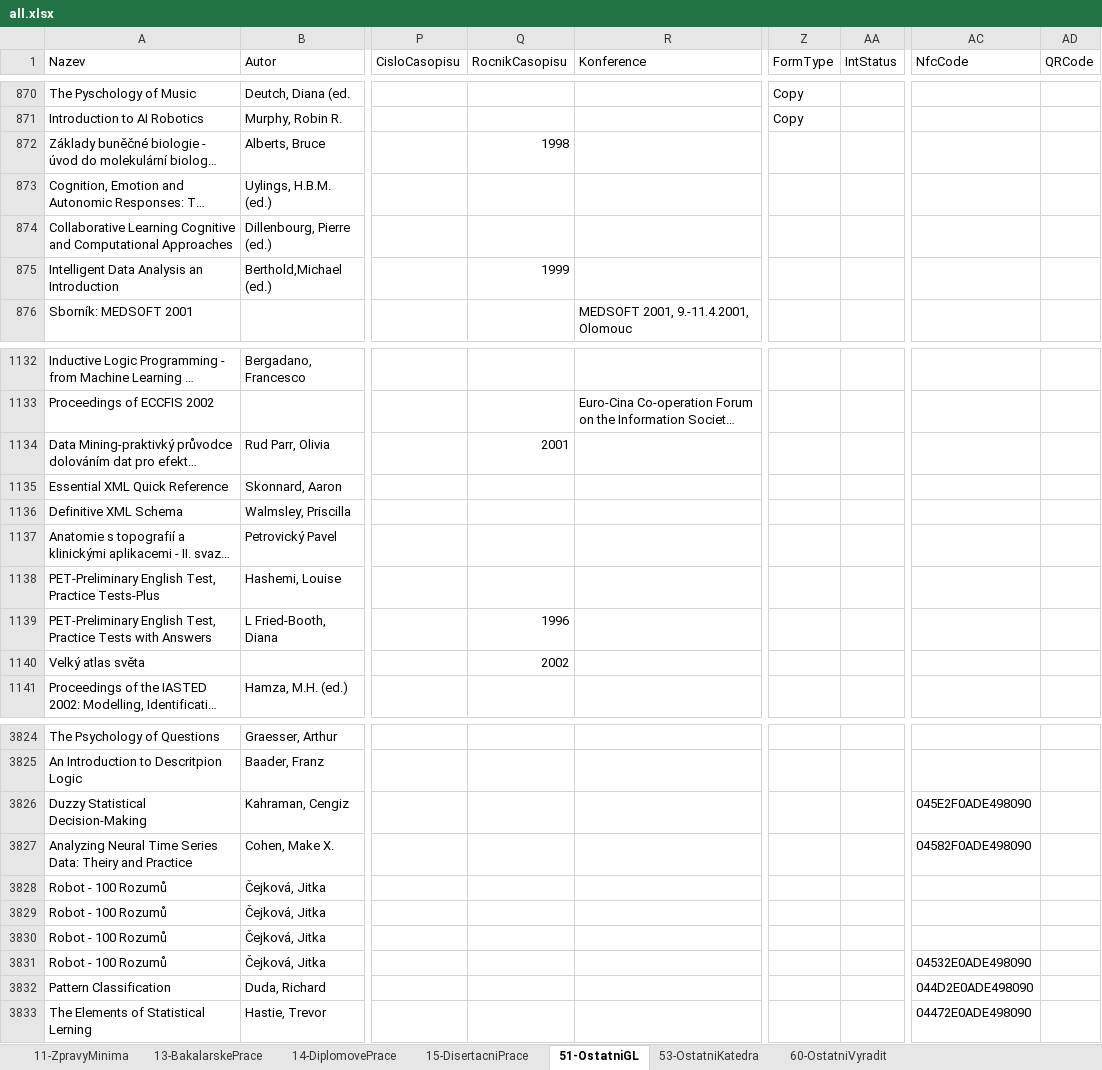
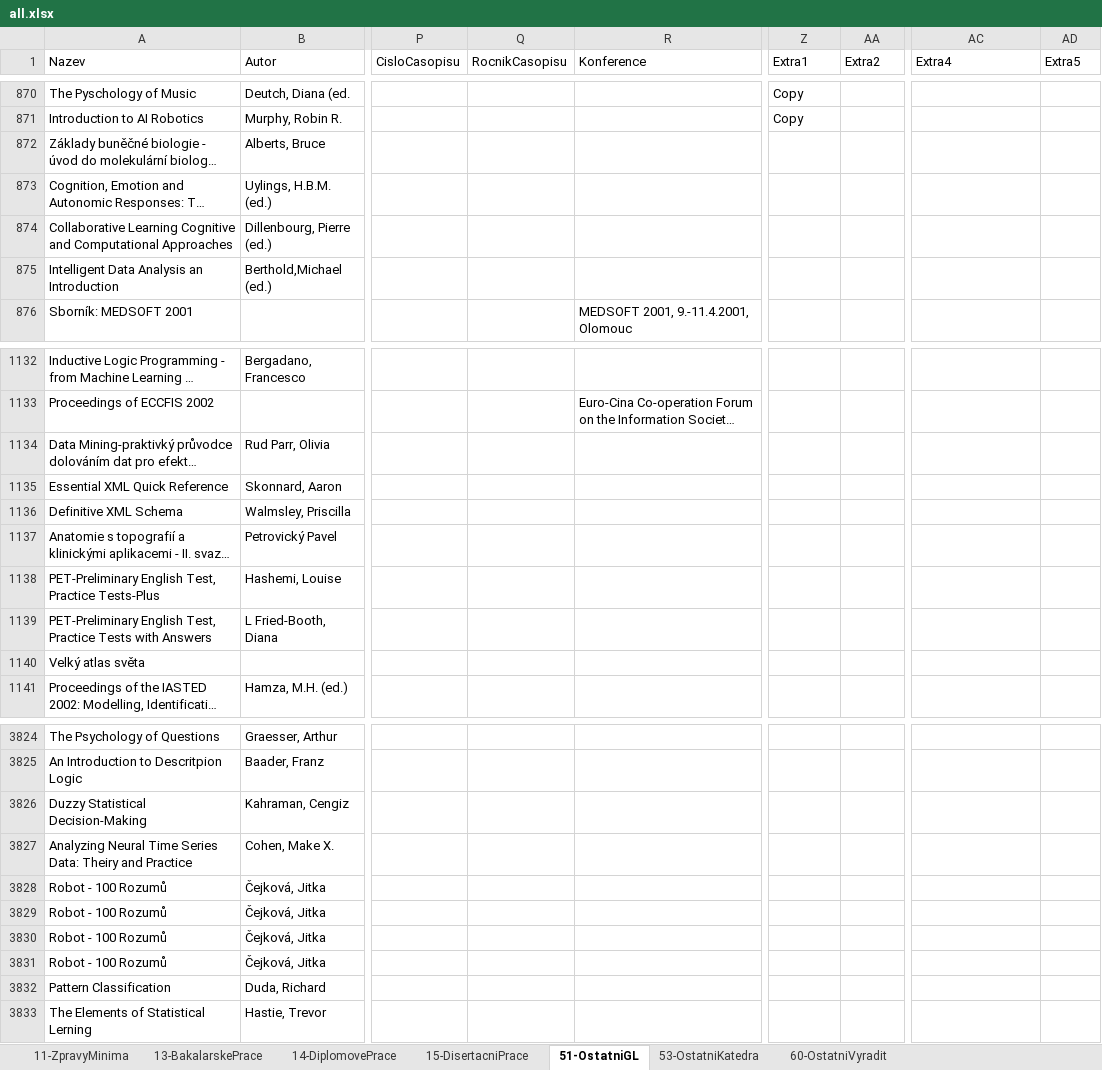
Before and after one commit to skalahonza/selfservicelibrary, an Excel workbook: data/all.xlsx, sheet 51-OstatniGL, drawn as a sheet; only a part is shown, gaps mark what is left out; long unchanged cells end in …; values as stored, in another font and other column widths than the file's, no borders; table styles not drawn; the diff covers the shown part only; the diff names each change by its address in the sheet, - before the commit and + after, or states it on an @@ line.

Commit message:
Update CSV data.

```diff
--- a/data/all.xlsx (sheet 51-OstatniGL)
+++ b/data/all.xlsx (sheet 51-OstatniGL)
-Z1: FormType
+Z1: Extra1
-AA1: IntStatus
+AA1: Extra2
-AC1: NfcCode
+AC1: Extra4
-AD1: QRCode
+AD1: Extra5
-Q872 (RocnikCasopisu): 1998
+Q872 (RocnikCasopisu): (empty)
-Q875 (RocnikCasopisu): 1999
+Q875 (RocnikCasopisu): (empty)
-Q1134 (RocnikCasopisu): 2001
+Q1134 (RocnikCasopisu): (empty)
-Q1139 (RocnikCasopisu): 1996
+Q1139 (RocnikCasopisu): (empty)
-Q1140 (RocnikCasopisu): 2002
+Q1140 (RocnikCasopisu): (empty)
-AC3826 (Extra4): 045E2F0ADE498090
+AC3826 (Extra4): (empty)
-AC3827 (Extra4): 04582F0ADE498090
+AC3827 (Extra4): (empty)
-AC3831 (Extra4): 04532E0ADE498090
+AC3831 (Extra4): (empty)
-AC3832 (Extra4): 044D2E0ADE498090
+AC3832 (Extra4): (empty)
-AC3833 (Extra4): 04472E0ADE498090
+AC3833 (Extra4): (empty)
```
Also changed, not shown: 50 edited cells elsewhere in this sheet, sheet 53-OstatniKatedra, sheet 14-DiplomovePrace, 2 other files.
